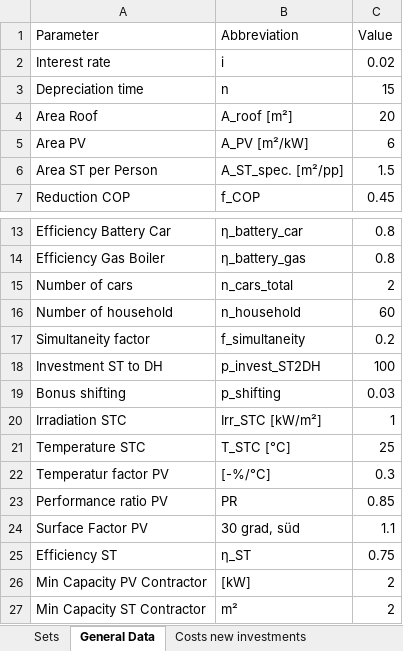
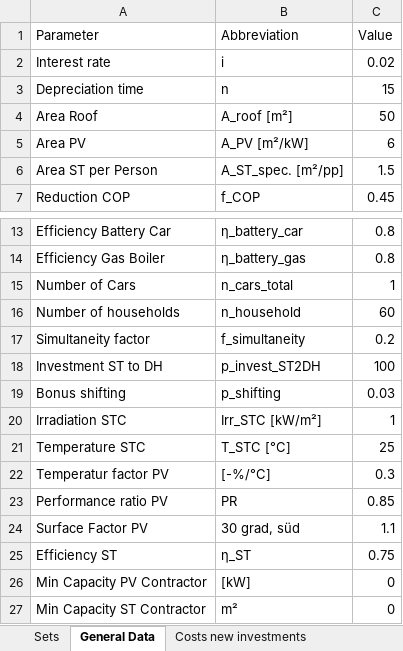
Before and after one commit to luisa-brueser/Optimization_Contracting, an Excel workbook: src/pv_optimizer_contracting/data_input_new_model.xlsx, sheet General Data, drawn as a sheet; only a part is shown, gaps mark what is left out; values as stored, in another font and other column widths than the file's, no borders; the diff names each change by its address in the sheet, - before the commit and + after, or states it on an @@ line.

Commit message:
electricity supply for household and car works

```diff
--- a/src/pv_optimizer_contracting/data_input_new_model.xlsx (sheet General Data)
+++ b/src/pv_optimizer_contracting/data_input_new_model.xlsx (sheet General Data)
-C4 (Value): 20
+C4 (Value): 50
-A15 (Parameter): Number of cars
+A15 (Parameter): Number of Cars
-C15 (Value): 2
+C15 (Value): 1
-A16 (Parameter): Number of household
+A16 (Parameter): Number of households
-C26:C27 (Value): 2
+C26:C27 (Value): 0
```
Also changed, not shown: 2 other files.
